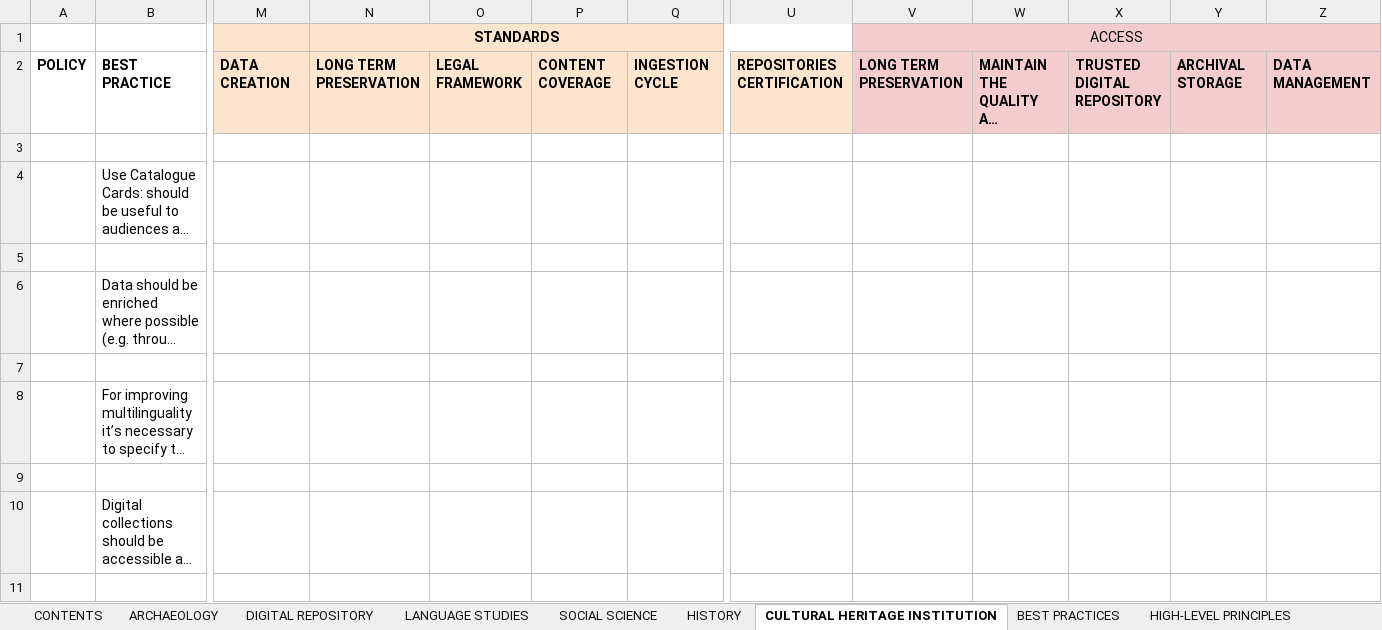
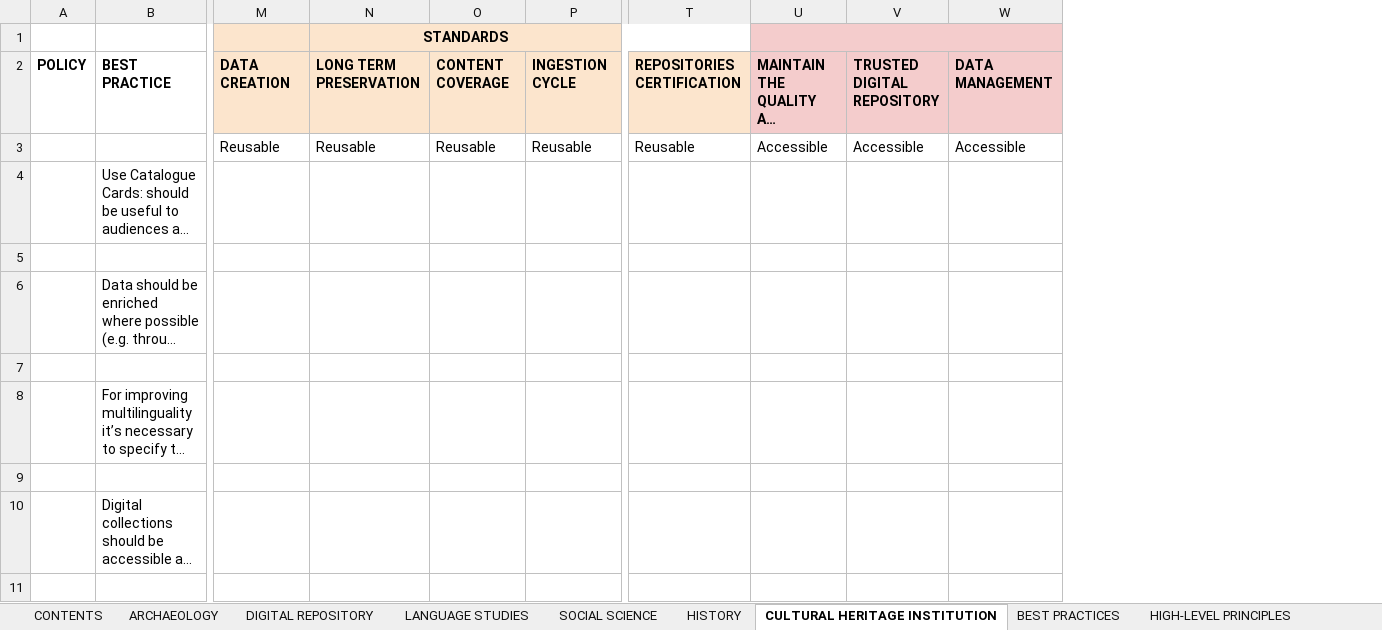
Before and after one commit to DANS-KNAW/parthenos-widget, an Excel workbook: data/parthenos-matrix-3.2.xlsx, sheet CULTURAL HERITAGE INSTITUTION, drawn as a sheet; only a part is shown, gaps mark what is left out; long unchanged cells end in …; values as stored, in another font and other column widths than the file's, no borders; charts and pictures not drawn; removed rows and columns are numbered as before the commit, all else as after; rows hold the shown columns only; the diff names each change by its address in the sheet, - before the commit and + after, or states it on an @@ line.

```diff
--- a/data/parthenos-matrix-3.2.xlsx (sheet CULTURAL HERITAGE INSTITUTION)
+++ b/data/parthenos-matrix-3.2.xlsx (sheet CULTURAL HERITAGE INSTITUTION)
-column O, row 2: LEGAL FRAMEWORK
-column V (ACCESS), row 2: LONG TERM PRESERVATION
-column Y, row 2: ARCHIVAL STORAGE
-U1 fill: none
+U1 fill: #F4CCCC
+U1:AC1 merged
-row 3: (empty)
+row 3:  |  | Reusable | Reusable | Reusable | Reusable | Reusable | Accessible | Accessible | Accessible
```
Also changed, not shown: sheet ARCHAEOLOGY, sheet SOCIAL SCIENCE, sheet LANGUAGE STUDIES, sheet HISTORY.
